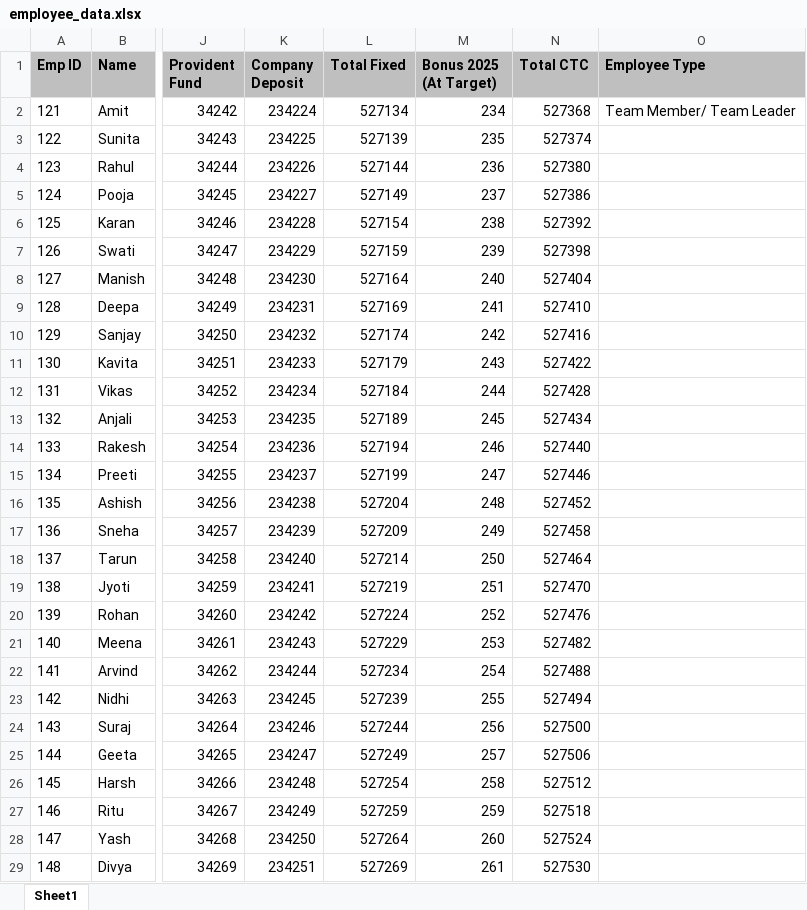
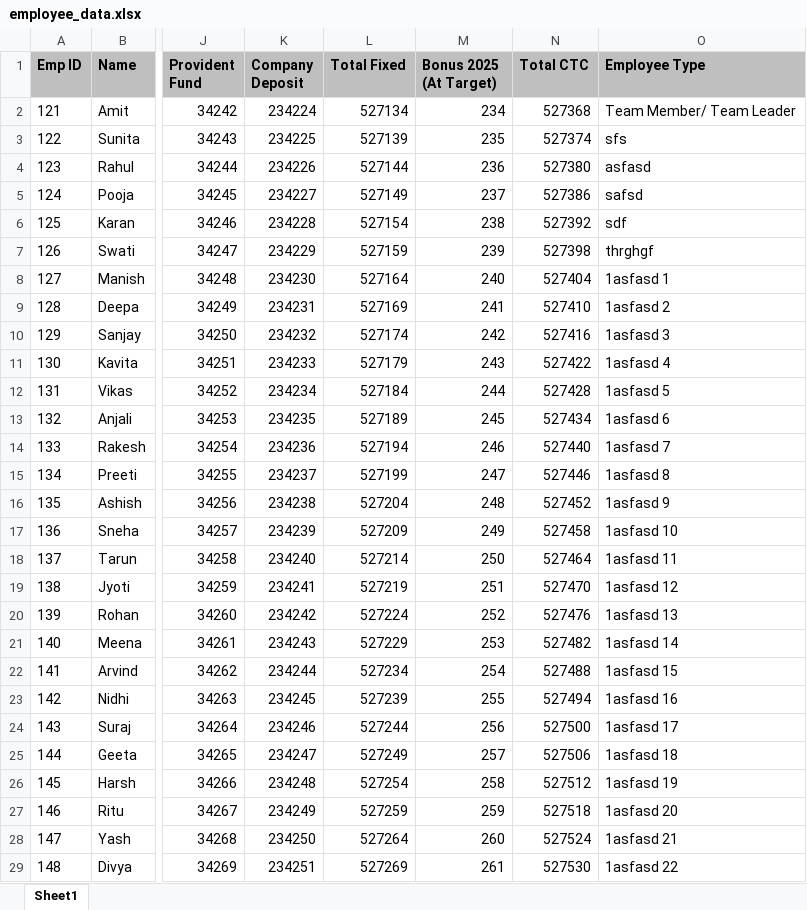
Before and after one commit to Bhavesh164/python-read-and-modify-pdf, an Excel workbook: employee_data.xlsx, sheet Sheet1, drawn as a sheet; only a part is shown, gaps mark what is left out; values as stored, in another font and other column widths than the file's, no borders; the diff covers the shown part only; the diff names each change by its address in the sheet, - before the commit and + after, or states it on an @@ line.

```diff
--- a/employee_data.xlsx (sheet Sheet1)
+++ b/employee_data.xlsx (sheet Sheet1)
-O3 (Employee Type): (empty)
+O3 (Employee Type): sfs
-O4 (Employee Type): (empty)
+O4 (Employee Type): asfasd
-O5 (Employee Type): (empty)
+O5 (Employee Type): safsd
-O6 (Employee Type): (empty)
+O6 (Employee Type): sdf
-O7 (Employee Type): (empty)
+O7 (Employee Type): thrghgf
-O8 (Employee Type): (empty)
+O8 (Employee Type): 1asfasd 1
-O9 (Employee Type): (empty)
+O9 (Employee Type): 1asfasd 2
-O10 (Employee Type): (empty)
+O10 (Employee Type): 1asfasd 3
-O11 (Employee Type): (empty)
+O11 (Employee Type): 1asfasd 4
-O12 (Employee Type): (empty)
+O12 (Employee Type): 1asfasd 5
-O13 (Employee Type): (empty)
+O13 (Employee Type): 1asfasd 6
-O14 (Employee Type): (empty)
+O14 (Employee Type): 1asfasd 7
-O15 (Employee Type): (empty)
+O15 (Employee Type): 1asfasd 8
-O16 (Employee Type): (empty)
+O16 (Employee Type): 1asfasd 9
-O17 (Employee Type): (empty)
+O17 (Employee Type): 1asfasd 10
-O18 (Employee Type): (empty)
+O18 (Employee Type): 1asfasd 11
-O19 (Employee Type): (empty)
+O19 (Employee Type): 1asfasd 12
-O20 (Employee Type): (empty)
+O20 (Employee Type): 1asfasd 13
-O21 (Employee Type): (empty)
+O21 (Employee Type): 1asfasd 14
-O22 (Employee Type): (empty)
+O22 (Employee Type): 1asfasd 15
-O23 (Employee Type): (empty)
+O23 (Employee Type): 1asfasd 16
-O24 (Employee Type): (empty)
+O24 (Employee Type): 1asfasd 17
-O25 (Employee Type): (empty)
+O25 (Employee Type): 1asfasd 18
-O26 (Employee Type): (empty)
+O26 (Employee Type): 1asfasd 19
-O27 (Employee Type): (empty)
+O27 (Employee Type): 1asfasd 20
-O28 (Employee Type): (empty)
+O28 (Employee Type): 1asfasd 21
-O29 (Employee Type): (empty)
+O29 (Employee Type): 1asfasd 22
```
Also changed, not shown: 12 edited cells elsewhere in this sheet, 4 other files.
